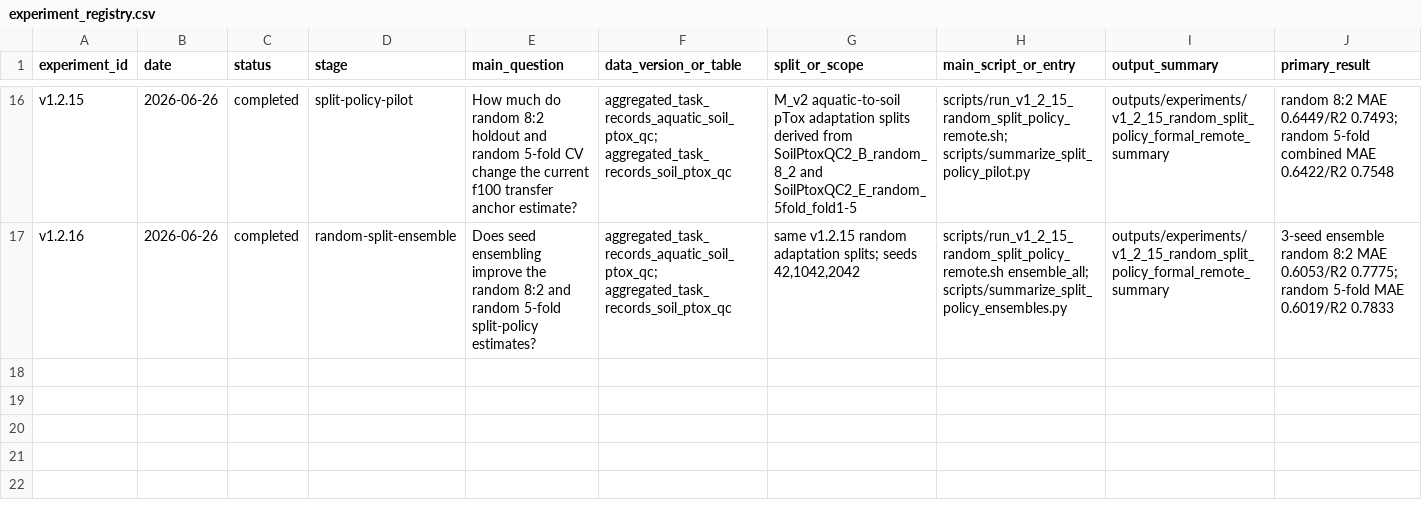
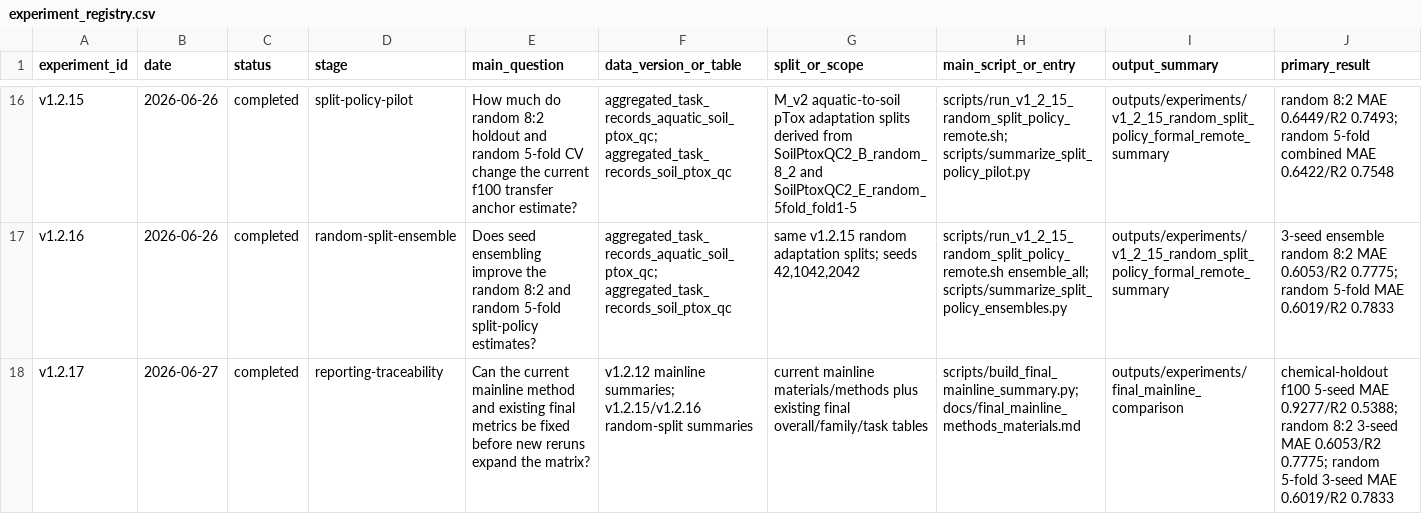
Before and after one commit to cyly2003/deeplearning3.0, a CSV file: docs/experiment_registry.csv, drawn as a sheet; only a part is shown, gaps mark what is left out; rows hold the shown columns only; the diff names each change by its address in the sheet, - before the commit and + after, or states it on an @@ line.

Commit message:
Document final mainline methods and metrics

```diff
--- a/docs/experiment_registry.csv
+++ b/docs/experiment_registry.csv
+row 18: v1.2.17 | 2026-06-27 | completed | reporting-traceability | Can the current mainline method and existing final metrics be fixed before new reruns expand the matrix? | v1.2.12 mainline summaries; v1.2.15/v1.2.16 random-split summaries | current mainline materials/methods plus existing final overall/family/task tables | scripts/build_final_mainline_summary.py; docs/final_mainline_methods_materials.md | outputs/experiments/final_mainline_comparison | chemical-holdout f100 5-seed MAE 0.9277/R2 0.5388; random 8:2 3-seed MAE 0.6053/R2 0.7775; random 5-fold 3-seed MAE 0.6019/R2 0.7833
```
Also changed, not shown: 12 other files.
